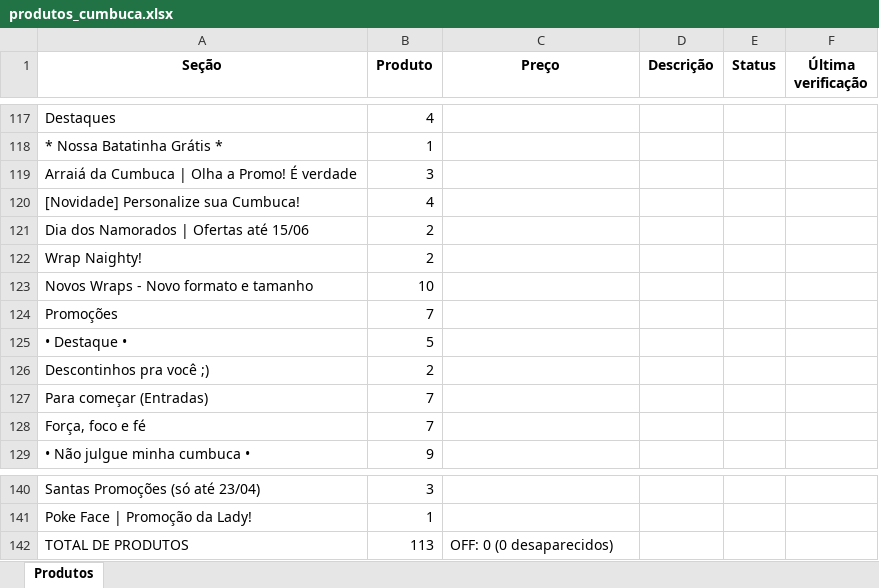
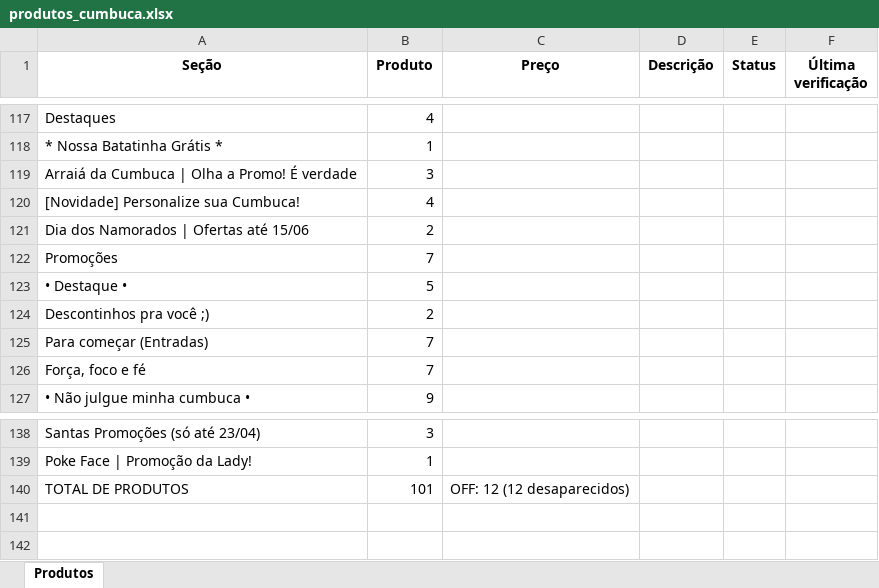
Before and after one commit to EduardoJKN/Cumbuca_IFood_T1, an Excel workbook: produtos_cumbuca.xlsx, sheet Produtos, drawn as a sheet; only a part is shown, gaps mark what is left out; values as stored, in another font and other column widths than the file's, no borders; removed rows and columns are numbered as before the commit, all else as after; the diff covers the shown part only; the diff names each change by its address in the sheet, - before the commit and + after, or states it on an @@ line.

```diff
--- a/produtos_cumbuca.xlsx (sheet Produtos)
+++ b/produtos_cumbuca.xlsx (sheet Produtos)
-row 122: Wrap Naighty! | 2
-row 123: Novos Wraps - Novo formato e tamanho | 10
-B140 (Produto): 113
+B140 (Produto): 101
-C140 (Preço): OFF: 0 (0 desaparecidos)
+C140 (Preço): OFF: 12 (12 desaparecidos)
```
Also changed, not shown: 12 added rows and 12 removed rows elsewhere in this sheet, 4 other files.
